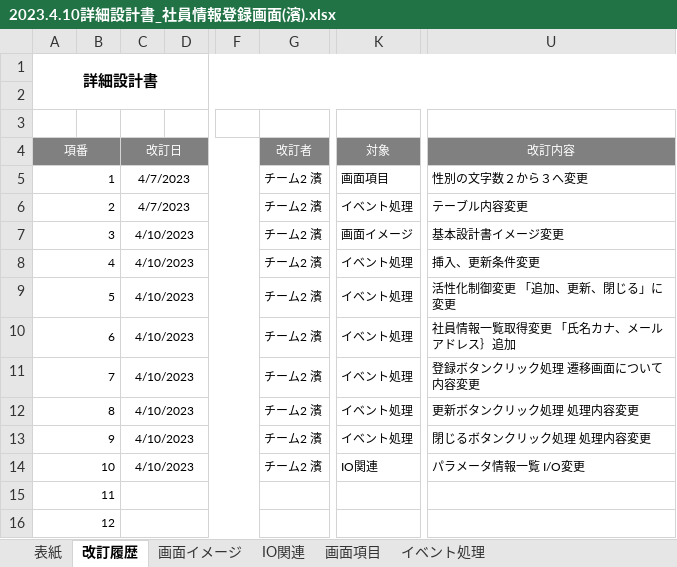
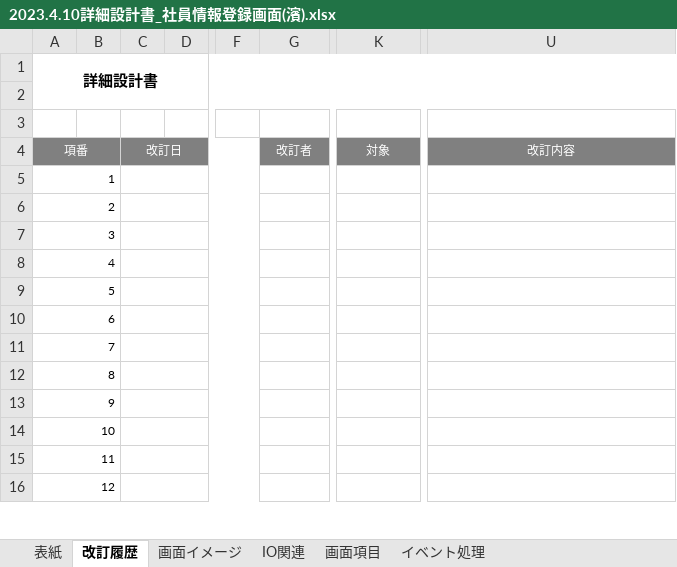
Before and after one commit to nts-ed/2023-04, an Excel workbook: 202304/02_詳細設計書/03_外部レビュー/チーム2/2023.4.10詳細設計書_社員情報登録画面(濱).xlsx, sheet 改訂履歴, drawn as a sheet; only a part is shown, gaps mark what is left out; values as stored, in another font and other column widths than the file's, no borders; the diff names each change by its address in the sheet, - before the commit and + after, or states it on an @@ line.

```diff
--- a/202304/02_詳細設計書/03_外部レビュー/チーム2/2023.4.10詳細設計書_社員情報登録画面(濱).xlsx (sheet 改訂履歴)
+++ b/202304/02_詳細設計書/03_外部レビュー/チーム2/2023.4.10詳細設計書_社員情報登録画面(濱).xlsx (sheet 改訂履歴)
-C5:C6: 4/7/2023
+C5:C6: (empty)
-G5:G14: チーム2 濱
+G5:G14: (empty)
-K5: 画面項目
+K5: (empty)
-U5: 性別の文字数２から３へ変更
+U5: (empty)
-K6: イベント処理
+K6: (empty)
-U6: テーブル内容変更
+U6: (empty)
-C7:C14: 4/10/2023
+C7:C14: (empty)
-K7: 画面イメージ
+K7: (empty)
-U7: 基本設計書イメージ変更
+U7: (empty)
-K8:K13: イベント処理
+K8:K13: (empty)
-U8: 挿入、更新条件変更
+U8: (empty)
-U9: 活性化制御変更 「追加、更新、閉じる」に変更
+U9: (empty)
-U10: 社員情報一覧取得変更 「氏名カナ、メールアドレス｝追加
+U10: (empty)
-U11: 登録ボタンクリック処理 遷移画面について内容変更
+U11: (empty)
-U12: 更新ボタンクリック処理 処理内容変更
+U12: (empty)
-U13: 閉じるボタンクリック処理 処理内容変更
+U13: (empty)
-K14: IO関連
+K14: (empty)
-U14: パラメータ情報一覧 I/O変更
+U14: (empty)
```
Also changed, not shown: sheet IO関連, sheet イベント処理, sheet 画面項目, charts or pictures, 2 other files.
